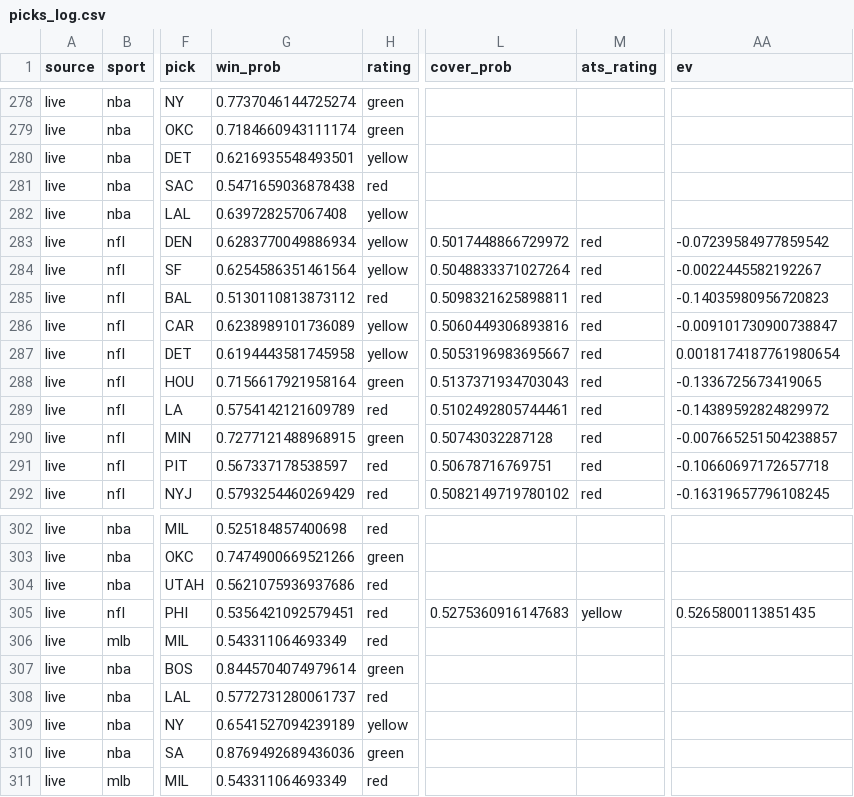
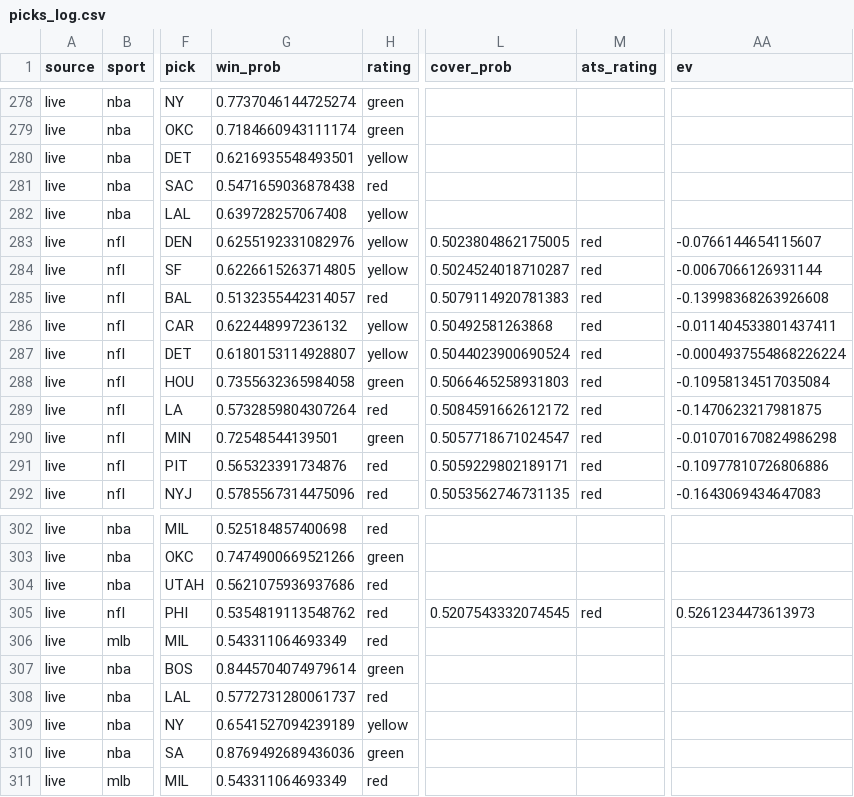
Before and after one commit to mak1017/skiiipicks, a CSV file: picks_log.csv, drawn as a sheet; only a part is shown, gaps mark what is left out; the diff covers the shown part only; the diff names each change by its address in the sheet, - before the commit and + after, or states it on an @@ line.

```diff
--- a/picks_log.csv
+++ b/picks_log.csv
-G283 (win_prob): 0.6283770049886934
+G283 (win_prob): 0.6255192331082976
-L283 (cover_prob): 0.5017448866729972
+L283 (cover_prob): 0.5023804862175005
-AA283 (ev): -0.07239584977859542
+AA283 (ev): -0.0766144654115607
-G284 (win_prob): 0.6254586351461564
+G284 (win_prob): 0.6226615263714805
-L284 (cover_prob): 0.5048833371027264
+L284 (cover_prob): 0.5024524018710287
-AA284 (ev): -0.0022445582192267
+AA284 (ev): -0.0067066126931144
-G285 (win_prob): 0.5130110813873112
+G285 (win_prob): 0.5132355442314057
-L285 (cover_prob): 0.5098321625898811
+L285 (cover_prob): 0.5079114920781383
-AA285 (ev): -0.14035980956720823
+AA285 (ev): -0.13998368263926608
-G286 (win_prob): 0.6238989101736089
+G286 (win_prob): 0.622448997236132
-L286 (cover_prob): 0.5060449306893816
+L286 (cover_prob): 0.50492581263868
-AA286 (ev): -0.009101730900738847
+AA286 (ev): -0.011404533801437411
-G287 (win_prob): 0.6194443581745958
+G287 (win_prob): 0.6180153114928807
-L287 (cover_prob): 0.5053196983695667
+L287 (cover_prob): 0.5044023900690524
-AA287 (ev): 0.0018174187761980654
+AA287 (ev): -0.0004937554868226224
-G288 (win_prob): 0.7156617921958164
+G288 (win_prob): 0.7355632365984058
-L288 (cover_prob): 0.5137371934703043
+L288 (cover_prob): 0.5066465258931803
-AA288 (ev): -0.1336725673419065
+AA288 (ev): -0.10958134517035084
-G289 (win_prob): 0.5754142121609789
+G289 (win_prob): 0.5732859804307264
-L289 (cover_prob): 0.5102492805744461
+L289 (cover_prob): 0.5084591662612172
-AA289 (ev): -0.14389592824829972
+AA289 (ev): -0.1470623217981875
-G290 (win_prob): 0.7277121488968915
+G290 (win_prob): 0.72548544139501
-L290 (cover_prob): 0.50743032287128
+L290 (cover_prob): 0.5057718671024547
-AA290 (ev): -0.007665251504238857
+AA290 (ev): -0.010701670824986298
-G291 (win_prob): 0.567337178538597
+G291 (win_prob): 0.565323391734876
-L291 (cover_prob): 0.50678716769751
+L291 (cover_prob): 0.5059229802189171
-AA291 (ev): -0.10660697172657718
+AA291 (ev): -0.10977810726806886
-G292 (win_prob): 0.5793254460269429
+G292 (win_prob): 0.5785567314475096
-L292 (cover_prob): 0.5082149719780102
+L292 (cover_prob): 0.5053562746731135
-AA292 (ev): -0.16319657796108245
+AA292 (ev): -0.1643069434647083
-G305 (win_prob): 0.5356421092579451
+G305 (win_prob): 0.5354819113548762
-L305 (cover_prob): 0.5275360916147683
+L305 (cover_prob): 0.5207543332074545
-M305 (ats_rating): yellow
+M305 (ats_rating): red
-AA305 (ev): 0.5265800113851435
+AA305 (ev): 0.5261234473613973
```
Also changed, not shown: 58 edited cells elsewhere in this file.
